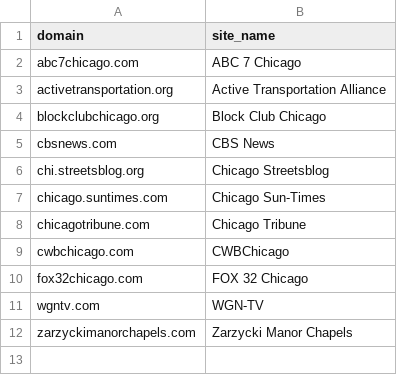
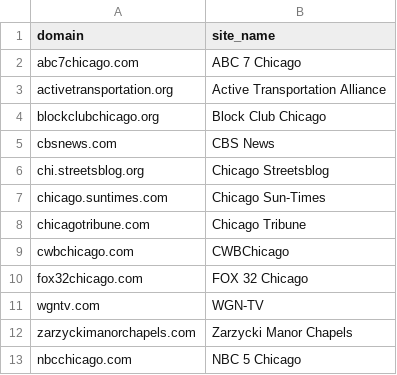
Before and after one commit to crashstop/crash-stories, a CSV file: reference/domain-lookup.csv, drawn as a sheet.

```diff
--- a/reference/domain-lookup.csv
+++ b/reference/domain-lookup.csv
@@ -12 +12,2 @@ wgntv.com,WGN-TV
 zarzyckimanorchapels.com,Zarzycki Manor Chapels
+nbcchicago.com,NBC 5 Chicago
```
Also changed, not shown: stories.csv, 8 other files.
